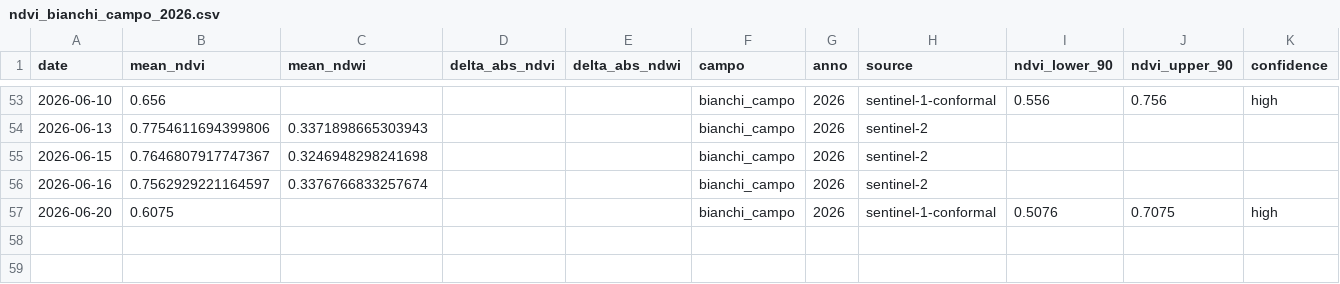
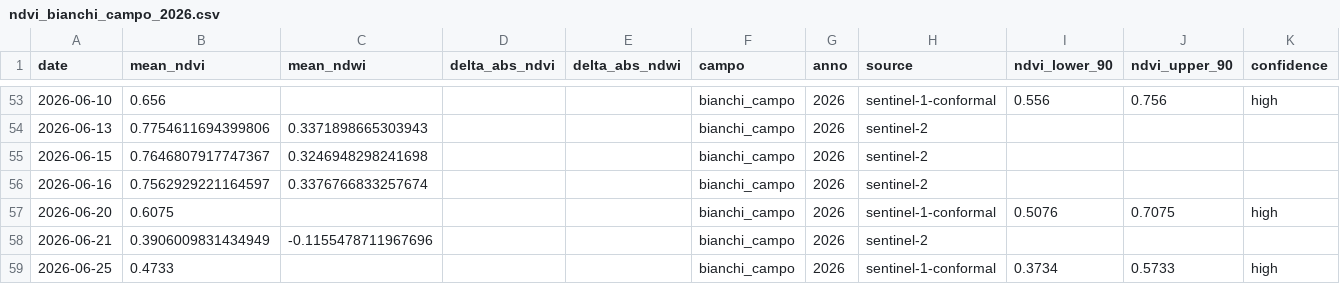
Before and after one commit to tommasobattistini/pascoli-data, a CSV file: ndvi/ndvi_bianchi_campo_2026.csv, drawn as a sheet; only a part is shown, gaps mark what is left out.

```diff
--- a/ndvi/ndvi_bianchi_campo_2026.csv
+++ b/ndvi/ndvi_bianchi_campo_2026.csv
@@ -57 +57,3 @@ date,mean_ndvi,mean_ndwi,delta_abs_ndvi,delta_abs_ndwi,campo,anno,source,ndvi_lo
 2026-06-20,0.6075,,,,bianchi_campo,2026,sentinel-1-conformal,0.5076,0.7075,high
+2026-06-21,0.3906009831434949,-0.1155478711967696,,,bianchi_campo,2026,sentinel-2,,,
+2026-06-25,0.4733,,,,bianchi_campo,2026,sentinel-1-conformal,0.3734,0.5733,high
```
Also changed, not shown: ndvi/ndvi_pascolo_1_2026.csv, ndvi/ndvi_pascolo_3_2026.csv, 30 other files.
